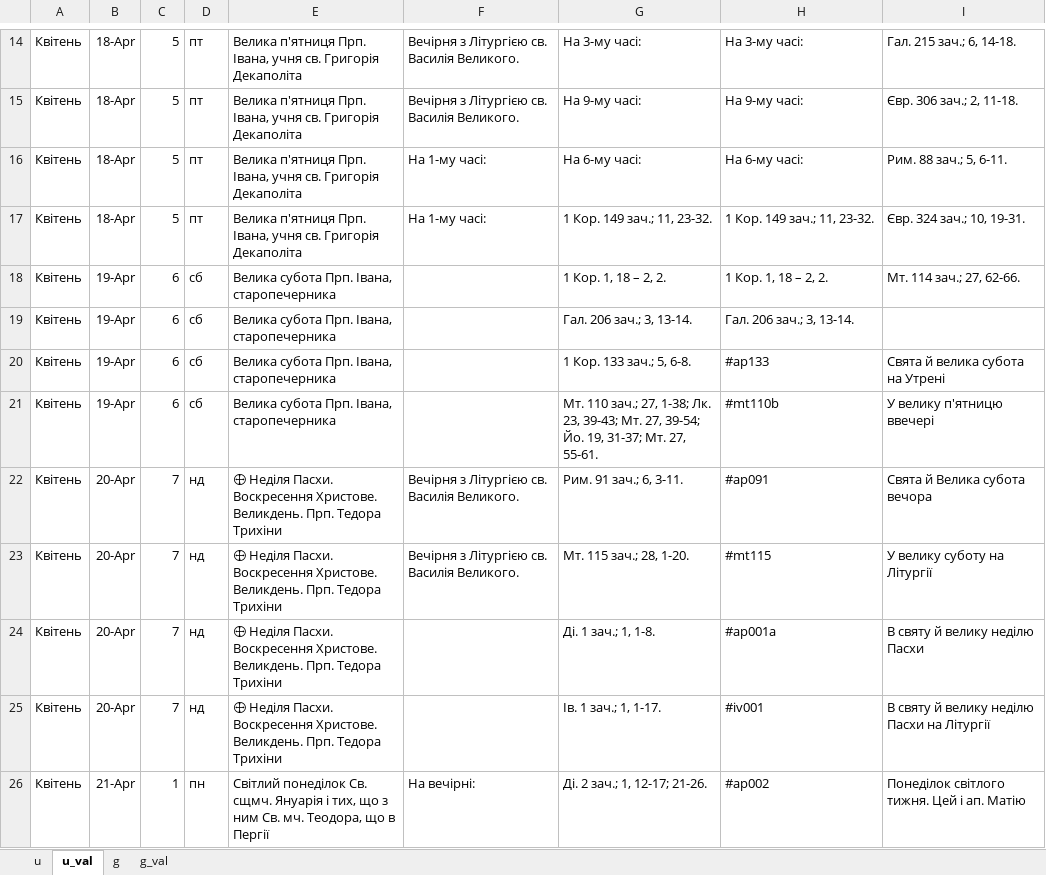
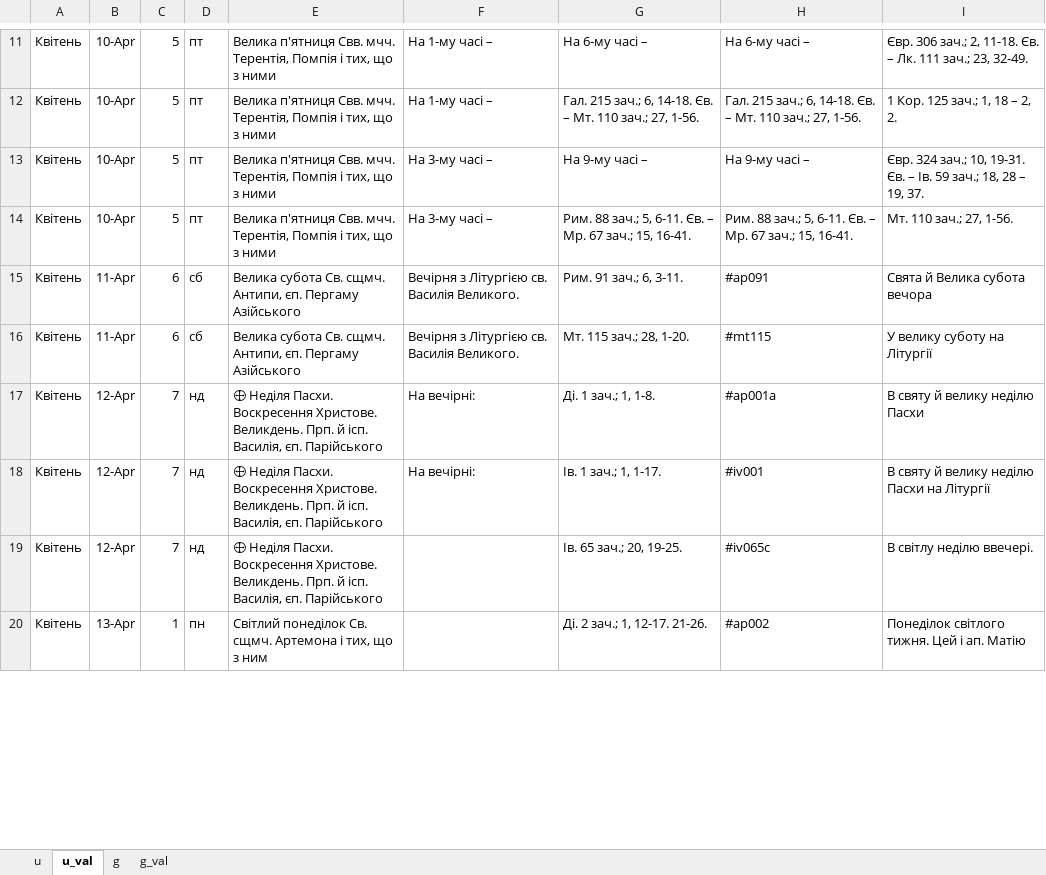
Before and after one commit to 4ugeistr/prayer-service-scripts, an Excel workbook: flow/20231226_zachala_month/xls/Книга1_квітень.xlsm, sheet u_val, drawn as a sheet; only a part is shown, gaps mark what is left out; values as stored, in another font and other column widths than the file's, no borders; removed rows and columns are numbered as before the commit, all else as after; the diff covers the shown part only; the diff names each change by its address in the sheet, - before the commit and + after, or states it on an @@ line.

```diff
--- a/flow/20231226_zachala_month/xls/Книга1_квітень.xlsm (sheet u_val)
+++ b/flow/20231226_zachala_month/xls/Книга1_квітень.xlsm (sheet u_val)
-B11:B14: 18-Apr
+B11:B14: 10-Apr
-E11:E14: Велика п'ятниця Прп. Івана, учня св. Григорія Декаполіта
+E11:E14: Велика п'ятниця Свв. мчч. Терентія, Помпія і тих, що з ними
-F11:F12: Вечірня з Літургією св. Василія Великого.
+F11:F12: На 1-му часі –
-G11: На 3-му часі:
+G11: На 6-му часі –
-H11: На 3-му часі:
+H11: На 6-му часі –
-I11: Гал. 215 зач.; 6, 14-18.
+I11: Євр. 306 зач.; 2, 11-18. Єв. – Лк. 111 зач.; 23, 32-49.
-G12: На 9-му часі:
+G12: Гал. 215 зач.; 6, 14-18. Єв. – Мт. 110 зач.; 27, 1-56.
-H12: На 9-му часі:
+H12: Гал. 215 зач.; 6, 14-18. Єв. – Мт. 110 зач.; 27, 1-56.
-I12: Євр. 306 зач.; 2, 11-18.
+I12: 1 Кор. 125 зач.; 1, 18 – 2, 2.
-F13:F14: На 1-му часі:
+F13:F14: На 3-му часі –
-G13: На 6-му часі:
+G13: На 9-му часі –
-H13: На 6-му часі:
+H13: На 9-му часі –
-I13: Рим. 88 зач.; 5, 6-11.
+I13: Євр. 324 зач.; 10, 19-31. Єв. – Ів. 59 зач.; 18, 28 – 19, 37.
-G14: 1 Кор. 149 зач.; 11, 23-32.
+G14: Рим. 88 зач.; 5, 6-11. Єв. – Мр. 67 зач.; 15, 16-41.
-H14: 1 Кор. 149 зач.; 11, 23-32.
+H14: Рим. 88 зач.; 5, 6-11. Єв. – Мр. 67 зач.; 15, 16-41.
-I14: Євр. 324 зач.; 10, 19-31.
+I14: Мт. 110 зач.; 27, 1-56.
-row 18: Квітень | 19-Apr | 6 | сб | Велика субота Прп. Івана, старопечерника |  | 1 Кор. 1, 18 – 2, 2. | 1 Кор. 1, 18 – 2, 2. | Мт. 114 зач.; 27, 62-66.
-row 19: Квітень | 19-Apr | 6 | сб | Велика субота Прп. Івана, старопечерника |  | Гал. 206 зач.; 3, 13-14. | Гал. 206 зач.; 3, 13-14.
-row 20: Квітень | 19-Apr | 6 | сб | Велика субота Прп. Івана, старопечерника |  | 1 Кор. 133 зач.; 5, 6-8. | #ap133 | Свята й велика субота на Утрені
-row 21: Квітень | 19-Apr | 6 | сб | Велика субота Прп. Івана, старопечерника |  | Мт. 110 зач.; 27, 1-38; Лк. 23, 39-43; Мт. 27, 39-54; Йо. 19, 31-37; Мт. 27, 55-61. | #mt110b | У велику п'ятницю ввечері
-B15:B16: 20-Apr
+B15:B16: 11-Apr
-C15:C16: 7
+C15:C16: 6
-D15:D16: нд
+D15:D16: сб
-E15:E16: 🕀 Неділя Пасхи. Воскресення Христове. Великдень. Прп. Тедора Трихіни
+E15:E16: Велика субота Св. сщмч. Антипи, єп. Пергаму Азійського
-B17:B18: 20-Apr
+B17:B18: 12-Apr
-E17:E18: …Великдень. Прп. Тедора Трихіни
+E17:E18: …Великдень. Прп. й ісп. Василія, єп. Парійського
-F17:F18: (empty)
+F17:F18: На вечірні:
+row 19: Квітень | 12-Apr | 7 | нд | 🕀 Неділя Пасхи. Воскресення Христове. Великдень. Прп. й ісп. Василія, єп. Парійського |  | Ів. 65 зач.; 20, 19-25. | #iv065c | В світлу неділю ввечері.
-B20: 21-Apr
+B20: 13-Apr
-E20: …Св. сщмч. Януарія і тих, що з ним Св. мч. Теодора, що в Пергії
+E20: …Св. сщмч. Артемона і тих, що з ним
-F20: На вечірні:
+F20: (empty)
-G20: Ді. 2 зач.; 1, 12-17; 21-26.
+G20: Ді. 2 зач.; 1, 12-17. 21-26.
```
Also changed, not shown: 21 added rows, 11 removed rows and 74 edited cells elsewhere in this sheet, sheet g_val, sheet g, sheet u, 46 other files.
